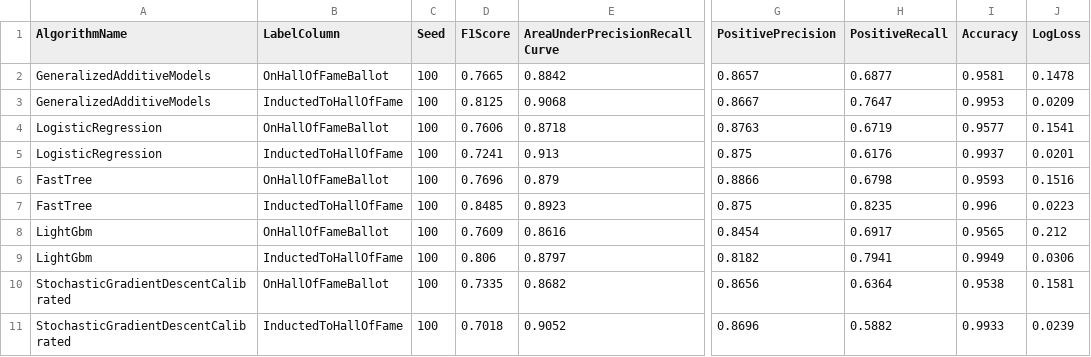
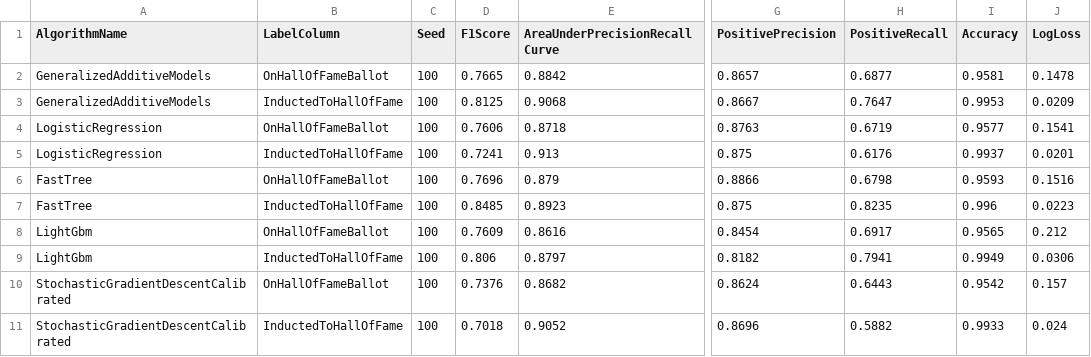
Before and after one commit to bartczernicki/MLDotNet-BaseballClassification, a CSV file: MLDotNet-BaseballClassification/ModelPerformanceMetrics/PerformanceMetricsTrainTestModels.csv, drawn as a sheet; only a part is shown, gaps mark what is left out; the diff names each change by its address in the sheet, - before the commit and + after, or states it on an @@ line.

Commit message:
Updated solution to ML.NET v1.5 and model build updates.

```diff
--- a/MLDotNet-BaseballClassification/ModelPerformanceMetrics/PerformanceMetricsTrainTestModels.csv
+++ b/MLDotNet-BaseballClassification/ModelPerformanceMetrics/PerformanceMetricsTrainTestModels.csv
-D10 (F1Score): 0.7335
+D10 (F1Score): 0.7376
-G10 (PositivePrecision): 0.8656
+G10 (PositivePrecision): 0.8624
-H10 (PositiveRecall): 0.6364
+H10 (PositiveRecall): 0.6443
-I10 (Accuracy): 0.9538
+I10 (Accuracy): 0.9542
-J10 (LogLoss): 0.1581
+J10 (LogLoss): 0.157
-J11 (LogLoss): 0.0239
+J11 (LogLoss): 0.024
```
Also changed, not shown: 15 other files.
